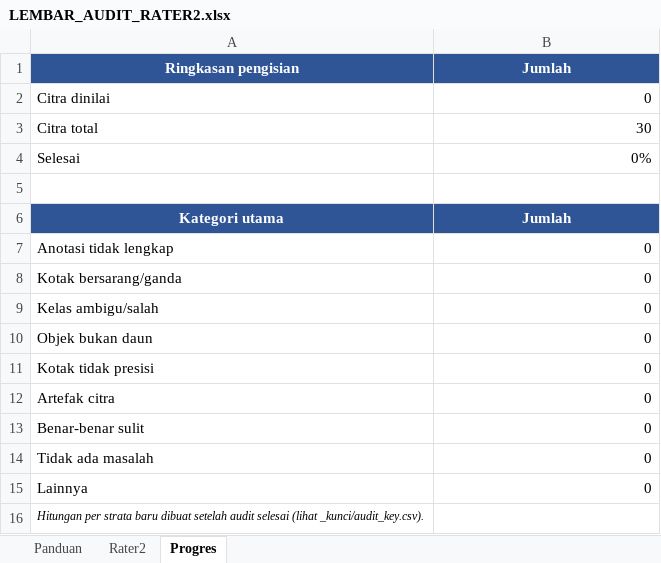
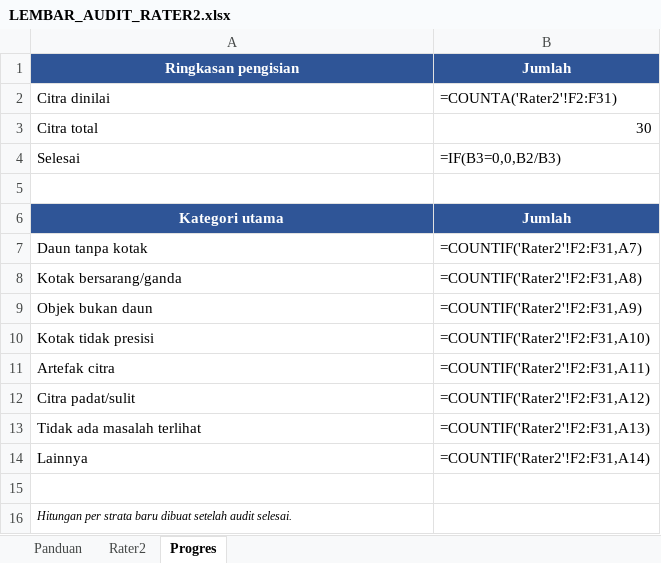
Before and after one commit to BagusAth/yosh, an Excel workbook: audit_label_150/LEMBAR_AUDIT_RATER2.xlsx, sheet Progres, drawn as a sheet; values as stored, in another font and other column widths than the file's, no borders; formulas without a stored value are shown as written; removed rows and columns are numbered as before the commit, all else as after; the diff names each change by its address in the sheet, - before the commit and + after, or states it on an @@ line.

```diff
--- a/audit_label_150/LEMBAR_AUDIT_RATER2.xlsx (sheet Progres)
+++ b/audit_label_150/LEMBAR_AUDIT_RATER2.xlsx (sheet Progres)
-B2: 0
+B2: =COUNTA('Rater2'!F2:F31)
-B4: 0%
+B4: =IF(B3=0,0,B2/B3)
-row 7: Anotasi tidak lengkap | 0
+row 7: Daun tanpa kotak | =COUNTIF('Rater2'!F2:F31,A7)
-B8: 0
+B8: =COUNTIF('Rater2'!F2:F31,A8)
-row 9: Kelas ambigu/salah | 0
-B9: 0
+B9: =COUNTIF('Rater2'!F2:F31,A9)
-B10: 0
+B10: =COUNTIF('Rater2'!F2:F31,A10)
-B11: 0
+B11: =COUNTIF('Rater2'!F2:F31,A11)
-row 13: Benar-benar sulit | 0
-row 14: Tidak ada masalah | 0
+row 12: Citra padat/sulit | =COUNTIF('Rater2'!F2:F31,A12)
+row 13: Tidak ada masalah terlihat | =COUNTIF('Rater2'!F2:F31,A13)
-B14: 0
+B14: =COUNTIF('Rater2'!F2:F31,A14)
+row 15: (empty)
-A16: …setelah audit selesai (lihat _kunci/audit_key.csv).
+A16: …setelah audit selesai.
```
Also changed, not shown: sheet Panduan, sheet Rater2, charts or pictures, audit_label_150/LEMBAR_AUDIT_LABEL.xlsx, 18 other files.
